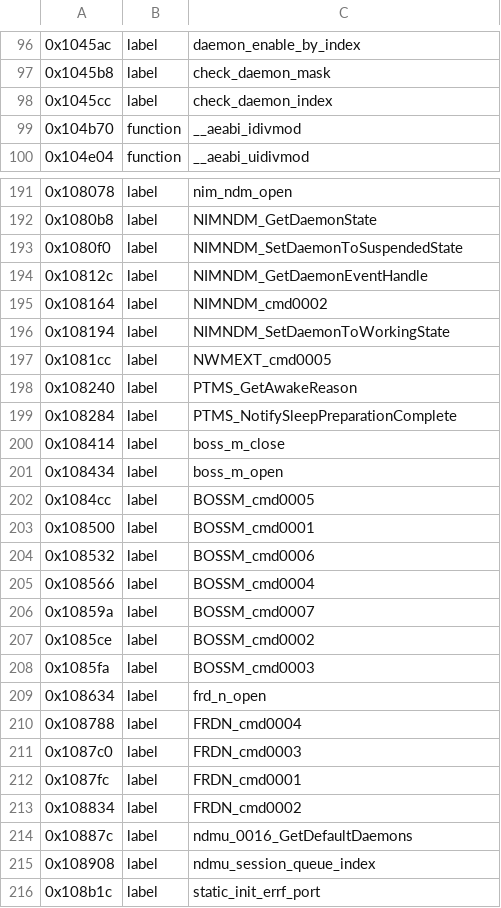
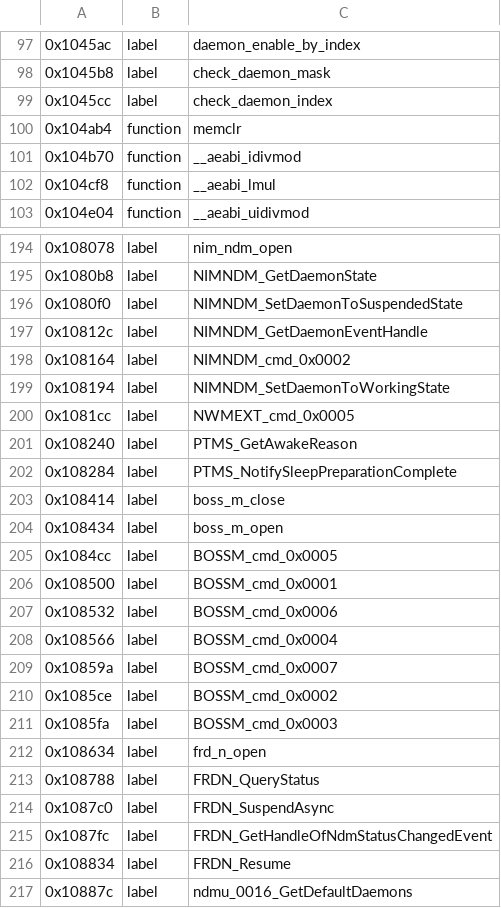
Before and after one commit to KiyoniX/Random_Projects_With_claude, a TSV file: decompil-3ds/fiches/ndm.noms.tsv, drawn as a sheet; only a part is shown, gaps mark what is left out; the shorter side is filled out with more unchanged rows; the diff covers the shown part only.

```diff
--- a/decompil-3ds/fiches/ndm.noms.tsv
+++ b/decompil-3ds/fiches/ndm.noms.tsv
@@ -98,3 +99,5 @@
 0x1045cc	label	check_daemon_index
+0x104ab4	function	memclr
 0x104b70	function	__aeabi_idivmod
+0x104cf8	function	__aeabi_lmul
 0x104e04	function	__aeabi_uidivmod
@@ -194,5 +197,5 @@
 0x10812c	label	NIMNDM_GetDaemonEventHandle
-0x108164	label	NIMNDM_cmd0002
+0x108164	label	NIMNDM_cmd_0x0002
 0x108194	label	NIMNDM_SetDaemonToWorkingState
-0x1081cc	label	NWMEXT_cmd0005
+0x1081cc	label	NWMEXT_cmd_0x0005
 0x108240	label	PTMS_GetAwakeReason
@@ -201,14 +204,14 @@
 0x108434	label	boss_m_open
-0x1084cc	label	BOSSM_cmd0005
-0x108500	label	BOSSM_cmd0001
-0x108532	label	BOSSM_cmd0006
-0x108566	label	BOSSM_cmd0004
-0x10859a	label	BOSSM_cmd0007
-0x1085ce	label	BOSSM_cmd0002
-0x1085fa	label	BOSSM_cmd0003
+0x1084cc	label	BOSSM_cmd_0x0005
+0x108500	label	BOSSM_cmd_0x0001
+0x108532	label	BOSSM_cmd_0x0006
+0x108566	label	BOSSM_cmd_0x0004
+0x10859a	label	BOSSM_cmd_0x0007
+0x1085ce	label	BOSSM_cmd_0x0002
+0x1085fa	label	BOSSM_cmd_0x0003
 0x108634	label	frd_n_open
-0x108788	label	FRDN_cmd0004
-0x1087c0	label	FRDN_cmd0003
-0x1087fc	label	FRDN_cmd0001
-0x108834	label	FRDN_cmd0002
+0x108788	label	FRDN_QueryStatus
+0x1087c0	label	FRDN_SuspendAsync
+0x1087fc	label	FRDN_GetHandleOfNdmStatusChangedEvent
+0x108834	label	FRDN_Resume
 0x10887c	label	ndmu_0016_GetDefaultDaemons
```
Also changed, not shown: 1 added row and 12 edited cells elsewhere in this file, decompil-3ds/fiches/nim.noms.tsv, 4 other files.
